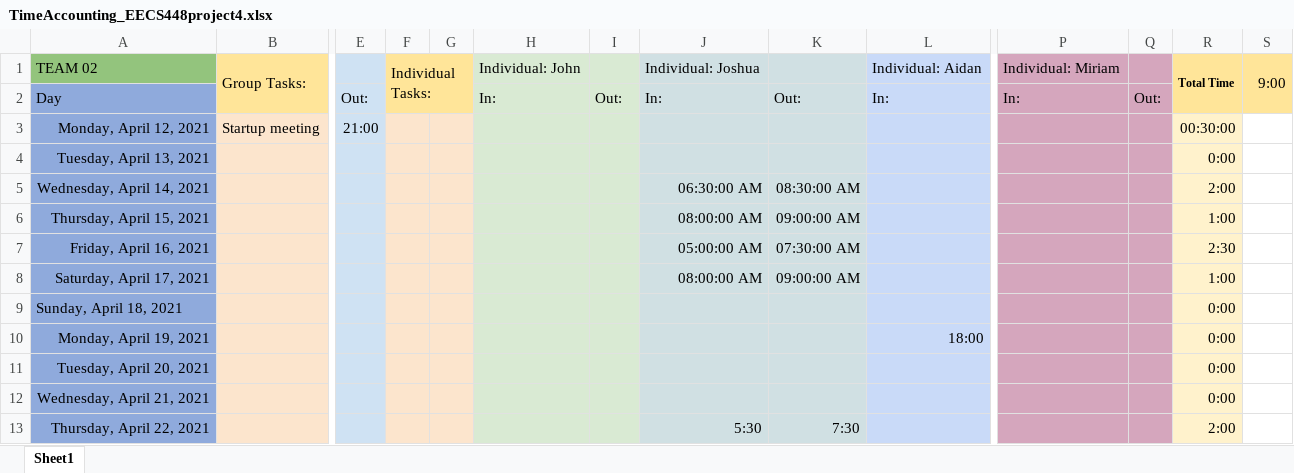
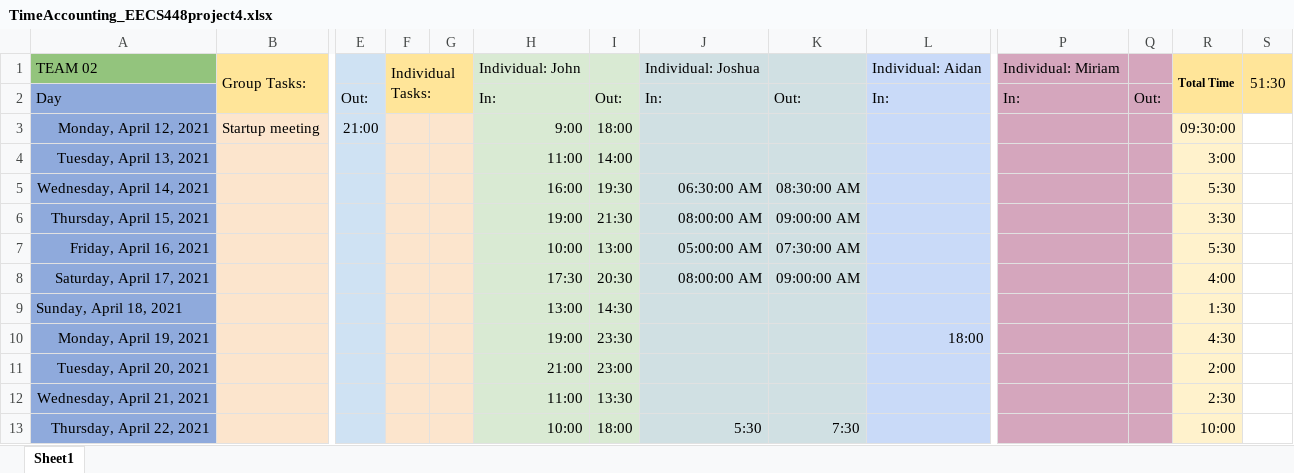
Before and after one commit to mingyoungjeng/EECS448_Project3, an Excel workbook: proj4documentation/TimeAccounting_EECS448project4.xlsx, sheet Sheet1, drawn as a sheet; only a part is shown, gaps mark what is left out; values as stored, in another font and other column widths than the file's, no borders; removed rows and columns are numbered as before the commit, all else as after; rows hold the shown columns only; the diff covers the shown part only; the diff names each change by its address in the sheet, - before the commit and + after, or states it on an @@ line.

Commit message:
Add personal hours

```diff
--- a/proj4documentation/TimeAccounting_EECS448project4.xlsx (sheet Sheet1)
+++ b/proj4documentation/TimeAccounting_EECS448project4.xlsx (sheet Sheet1)
-S1: 9:00
+S1: 51:30
-H3: (empty)
+H3: 9:00
-I3: (empty)
+I3: 18:00
-R3: 00:30:00
+R3: 09:30:00
-H4: (empty)
+H4: 11:00
-I4: (empty)
+I4: 14:00
-R4: 0:00
+R4: 3:00
-H5: (empty)
+H5: 16:00
-I5: (empty)
+I5: 19:30
-R5: 2:00
+R5: 5:30
-H6: (empty)
+H6: 19:00
-I6: (empty)
+I6: 21:30
-R6: 1:00
+R6: 3:30
-H7: (empty)
+H7: 10:00
-I7: (empty)
+I7: 13:00
-R7: 2:30
+R7: 5:30
-H8: (empty)
+H8: 17:30
-I8: (empty)
+I8: 20:30
-R8: 1:00
+R8: 4:00
-row 9: Sunday, April 18, 2021 |  |  |  |  |  |  |  |  |  |  |  | 0:00
+row 9: Sunday, April 18, 2021 |  |  |  |  | 13:00 | 14:30 |  |  |  |  |  | 1:30
-H10: (empty)
+H10: 19:00
-I10: (empty)
+I10: 23:30
-R10: 0:00
+R10: 4:30
-H11: (empty)
+H11: 21:00
-I11: (empty)
+I11: 23:00
-R11: 0:00
+R11: 2:00
-row 12: Wednesday, April 21, 2021 |  |  |  |  |  |  |  |  |  |  |  | 0:00
+row 12: Wednesday, April 21, 2021 |  |  |  |  | 11:00 | 13:30 |  |  |  |  |  | 2:30
-H13: (empty)
+H13: 10:00
-I13: (empty)
+I13: 18:00
-R13: 2:00
+R13: 10:00
```
Also changed, not shown: 11 edited cells elsewhere in this sheet.
